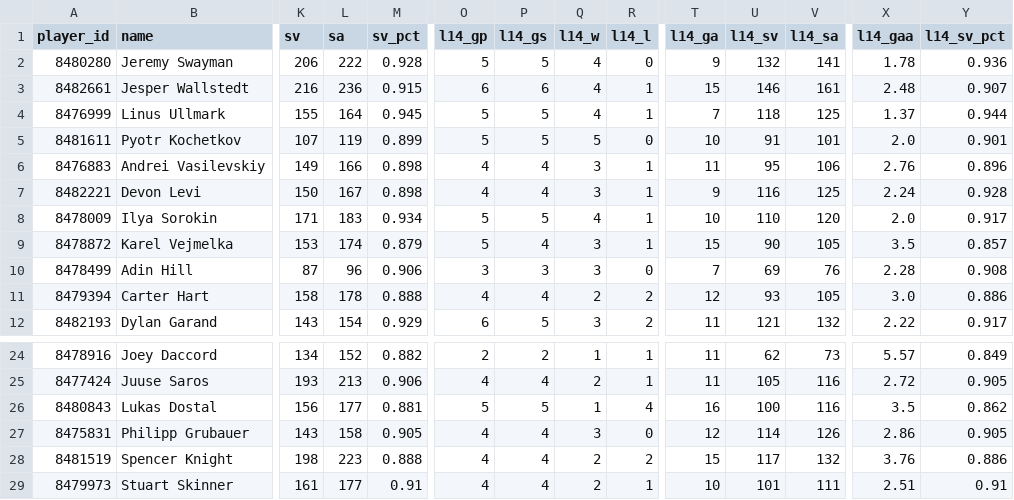
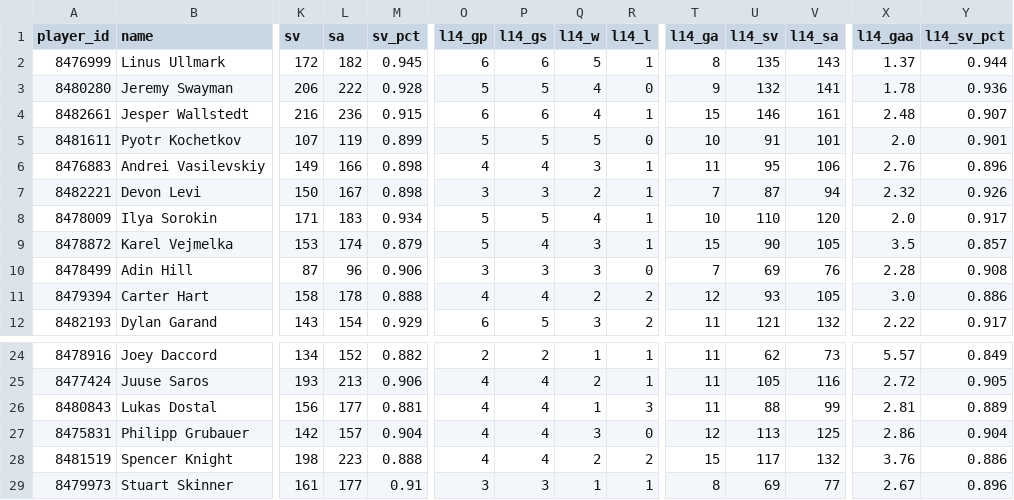
Before and after one commit to barakarmy/nhl-feed, a CSV file: docs/goalies.csv, drawn as a sheet; only a part is shown, gaps mark what is left out; removed rows and columns are numbered as before the commit, all else as after; rows hold the shown columns only; the diff covers the shown part only; the diff names each change by its address in the sheet, - before the commit and + after, or states it on an @@ line.

```diff
--- a/docs/goalies.csv
+++ b/docs/goalies.csv
+row 2: 8476999 | Linus Ullmark | 172 | 182 | 0.945 | 6 | 6 | 5 | 1 | 8 | 135 | 143 | 1.37 | 0.944
-row 4: 8476999 | Linus Ullmark | 155 | 164 | 0.945 | 5 | 5 | 4 | 1 | 7 | 118 | 125 | 1.37 | 0.944
-O7 (l14_gp): 4
+O7 (l14_gp): 3
-P7 (l14_gs): 4
+P7 (l14_gs): 3
-Q7 (l14_w): 3
+Q7 (l14_w): 2
-T7 (l14_ga): 9
+T7 (l14_ga): 7
-U7 (l14_sv): 116
+U7 (l14_sv): 87
-V7 (l14_sa): 125
+V7 (l14_sa): 94
-X7 (l14_gaa): 2.24
+X7 (l14_gaa): 2.32
-Y7 (l14_sv_pct): 0.928
+Y7 (l14_sv_pct): 0.926
-O26 (l14_gp): 5
+O26 (l14_gp): 4
-P26 (l14_gs): 5
+P26 (l14_gs): 4
-R26 (l14_l): 4
+R26 (l14_l): 3
-T26 (l14_ga): 16
+T26 (l14_ga): 11
-U26 (l14_sv): 100
+U26 (l14_sv): 88
-V26 (l14_sa): 116
+V26 (l14_sa): 99
-X26 (l14_gaa): 3.5
+X26 (l14_gaa): 2.81
-Y26 (l14_sv_pct): 0.862
+Y26 (l14_sv_pct): 0.889
-K27 (sv): 143
+K27 (sv): 142
-L27 (sa): 158
+L27 (sa): 157
-M27 (sv_pct): 0.905
+M27 (sv_pct): 0.904
-U27 (l14_sv): 114
+U27 (l14_sv): 113
-V27 (l14_sa): 126
+V27 (l14_sa): 125
-Y27 (l14_sv_pct): 0.905
+Y27 (l14_sv_pct): 0.904
-O29 (l14_gp): 4
+O29 (l14_gp): 3
-P29 (l14_gs): 4
+P29 (l14_gs): 3
-Q29 (l14_w): 2
+Q29 (l14_w): 1
-T29 (l14_ga): 10
+T29 (l14_ga): 8
-U29 (l14_sv): 101
+U29 (l14_sv): 69
-V29 (l14_sa): 111
+V29 (l14_sa): 77
-X29 (l14_gaa): 2.51
+X29 (l14_gaa): 2.67
-Y29 (l14_sv_pct): 0.91
+Y29 (l14_sv_pct): 0.896
```
Also changed, not shown: 1 added row, 1 removed row and 70 edited cells elsewhere in this file, docs/schedule.csv, docs/skaters.csv, 1 other file.
